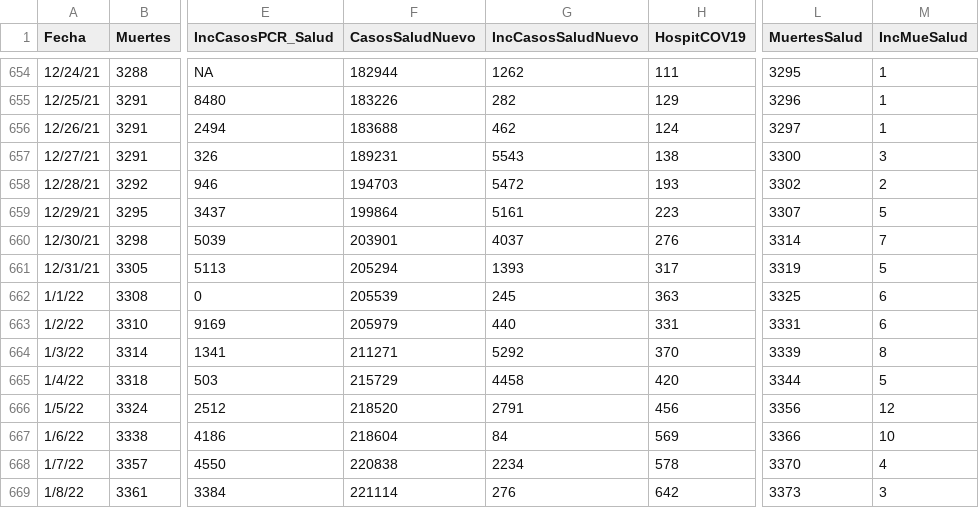
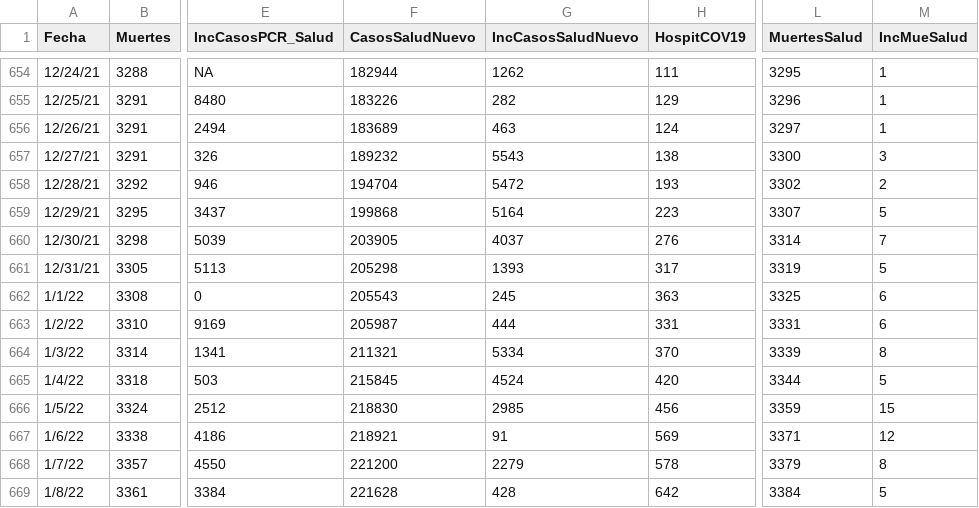
Before and after one commit to rafalab/covidpr, a CSV file: data/DatosMortalidad.csv, drawn as a sheet; only a part is shown, gaps mark what is left out; the diff covers the shown part only; the diff names each change by its address in the sheet, - before the commit and + after, or states it on an @@ line.

Commit message:
Actualizando datos de hospitalizaciones

```diff
--- a/data/DatosMortalidad.csv
+++ b/data/DatosMortalidad.csv
-F656 (CasosSaludNuevo): 183688
+F656 (CasosSaludNuevo): 183689
-G656 (IncCasosSaludNuevo): 462
+G656 (IncCasosSaludNuevo): 463
-F657 (CasosSaludNuevo): 189231
+F657 (CasosSaludNuevo): 189232
-F658 (CasosSaludNuevo): 194703
+F658 (CasosSaludNuevo): 194704
-F659 (CasosSaludNuevo): 199864
+F659 (CasosSaludNuevo): 199868
-G659 (IncCasosSaludNuevo): 5161
+G659 (IncCasosSaludNuevo): 5164
-F660 (CasosSaludNuevo): 203901
+F660 (CasosSaludNuevo): 203905
-F661 (CasosSaludNuevo): 205294
+F661 (CasosSaludNuevo): 205298
-F662 (CasosSaludNuevo): 205539
+F662 (CasosSaludNuevo): 205543
-F663 (CasosSaludNuevo): 205979
+F663 (CasosSaludNuevo): 205987
-G663 (IncCasosSaludNuevo): 440
+G663 (IncCasosSaludNuevo): 444
-F664 (CasosSaludNuevo): 211271
+F664 (CasosSaludNuevo): 211321
-G664 (IncCasosSaludNuevo): 5292
+G664 (IncCasosSaludNuevo): 5334
-F665 (CasosSaludNuevo): 215729
+F665 (CasosSaludNuevo): 215845
-G665 (IncCasosSaludNuevo): 4458
+G665 (IncCasosSaludNuevo): 4524
-F666 (CasosSaludNuevo): 218520
+F666 (CasosSaludNuevo): 218830
-G666 (IncCasosSaludNuevo): 2791
+G666 (IncCasosSaludNuevo): 2985
-L666 (MuertesSalud): 3356
+L666 (MuertesSalud): 3359
-M666 (IncMueSalud): 12
+M666 (IncMueSalud): 15
-F667 (CasosSaludNuevo): 218604
+F667 (CasosSaludNuevo): 218921
-G667 (IncCasosSaludNuevo): 84
+G667 (IncCasosSaludNuevo): 91
-L667 (MuertesSalud): 3366
+L667 (MuertesSalud): 3371
-M667 (IncMueSalud): 10
+M667 (IncMueSalud): 12
-F668 (CasosSaludNuevo): 220838
+F668 (CasosSaludNuevo): 221200
-G668 (IncCasosSaludNuevo): 2234
+G668 (IncCasosSaludNuevo): 2279
-L668 (MuertesSalud): 3370
+L668 (MuertesSalud): 3379
-M668 (IncMueSalud): 4
+M668 (IncMueSalud): 8
-F669 (CasosSaludNuevo): 221114
+F669 (CasosSaludNuevo): 221628
-G669 (IncCasosSaludNuevo): 276
+G669 (IncCasosSaludNuevo): 428
-L669 (MuertesSalud): 3373
+L669 (MuertesSalud): 3384
-M669 (IncMueSalud): 3
+M669 (IncMueSalud): 5
```
Also changed, not shown: 1 added row and 12 edited cells elsewhere in this file.
